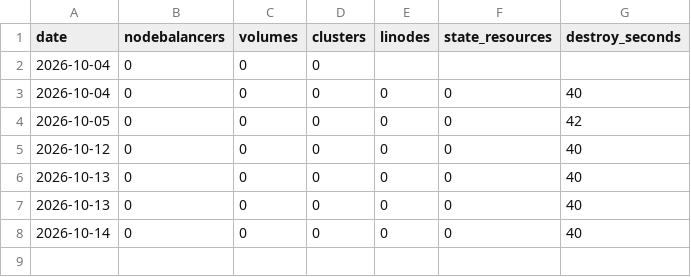
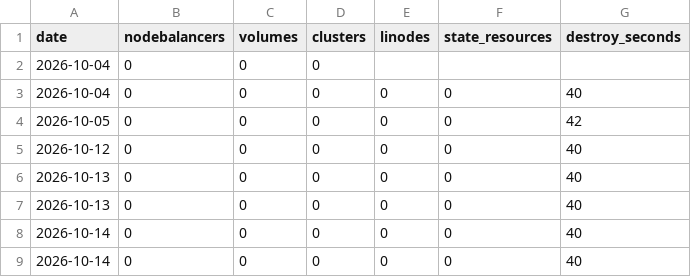
Before and after one commit to jphuphilly/agent-ratings, a CSV file: results/teardown.csv, drawn as a sheet.

Commit message:
GitOps proof: results + lessons

```diff
--- a/results/teardown.csv
+++ b/results/teardown.csv
@@ -8 +8,2 @@ date,nodebalancers,volumes,clusters,linodes,state_resources,destroy_seconds
 2026-10-14,0,0,0,0,0,40
+2026-10-14,0,0,0,0,0,40
```
